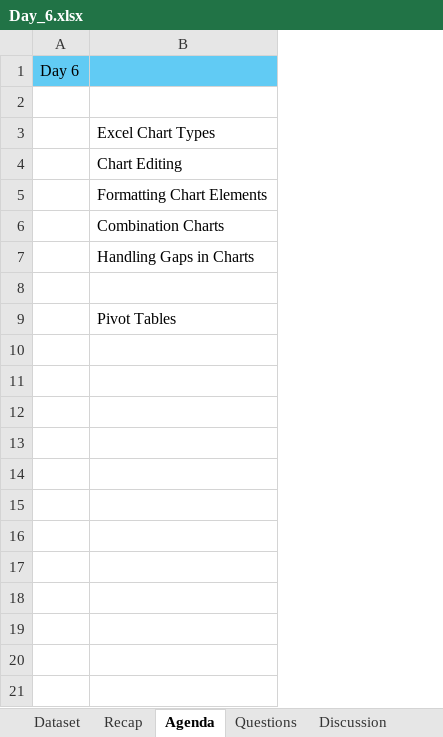
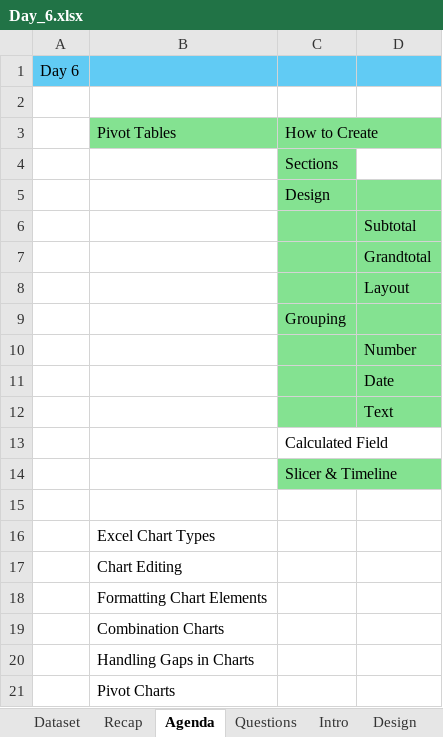
Before and after one commit to starlordali4444/Acciojob-Excel, an Excel workbook: Batch/16/In_Class/Day_6.xlsx, sheet Agenda, drawn as a sheet; values as stored, in another font and other column widths than the file's, no borders; removed rows and columns are numbered as before the commit, all else as after; the diff names each change by its address in the sheet, - before the commit and + after, or states it on an @@ line.

```diff
--- a/Batch/16/In_Class/Day_6.xlsx (sheet Agenda)
+++ b/Batch/16/In_Class/Day_6.xlsx (sheet Agenda)
-sheet tab: Discussion
+sheet tab: Intro
+sheet tab: Design
+column C, empty
+column D, empty
+row 2: (empty)
+row 3:  | Pivot Tables | How to Create
+row 4:  |  | Sections
+row 5:  |  | Design
+row 6:  |  |  | Subtotal
+row 7:  |  |  | Grandtotal
+row 8:  |  |  | Layout
+row 9:  |  | Grouping
+row 10:  |  |  | Number
+row 11:  |  |  | Date
+row 12:  |  |  | Text
+row 13:  |  | Calculated Field
+row 14:  |  | Slicer & Timeline
-row 8: (empty)
-B21: Pivot Tables
+B21: Pivot Charts
```
Also changed, not shown: sheet Dataset, other sheet tabs, charts or pictures, Batch/16/In_Class/Day_5.xlsx, 2 other files.
